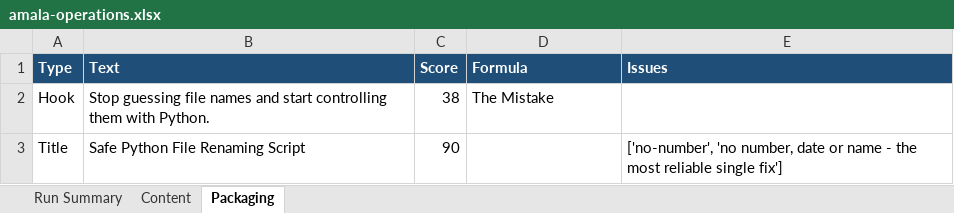
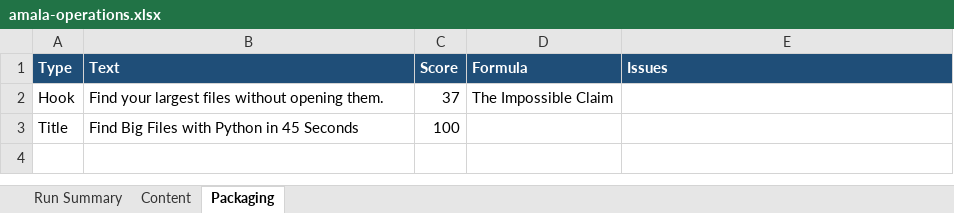
Before and after one commit to amalraj020-a11y/automated-YT-operations, an Excel workbook: reports/latest/amala-operations.xlsx, sheet Packaging, drawn as a sheet; values as stored, in another font and other column widths than the file's, no borders; the diff names each change by its address in the sheet, - before the commit and + after, or states it on an @@ line.

```diff
--- a/reports/latest/amala-operations.xlsx (sheet Packaging)
+++ b/reports/latest/amala-operations.xlsx (sheet Packaging)
-B2 (Text): Stop guessing file names and start controlling them with Python.
+B2 (Text): Find your largest files without opening them.
-C2 (Score): 38
+C2 (Score): 37
-D2 (Formula): The Mistake
+D2 (Formula): The Impossible Claim
-B3 (Text): Safe Python File Renaming Script
+B3 (Text): Find Big Files with Python in 45 Seconds
-C3 (Score): 90
+C3 (Score): 100
-E3 (Issues): ['no-number', 'no number, date or name - the most reliable single fix']
+E3 (Issues): (empty)
```
Also changed, not shown: sheet Run Summary, sheet Content.
